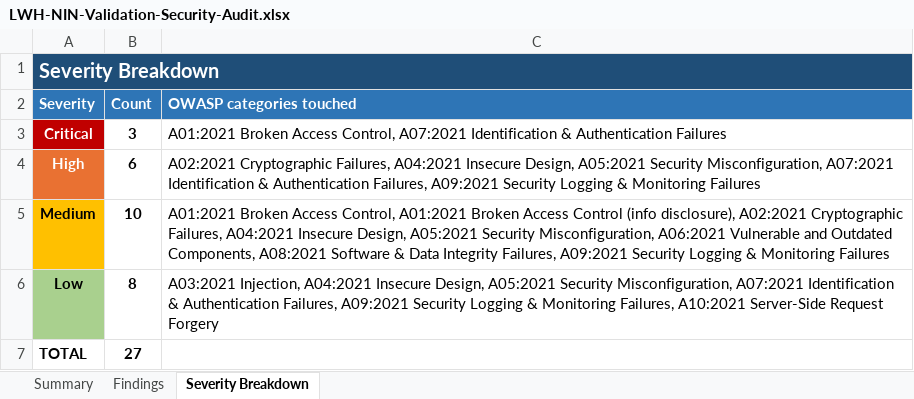
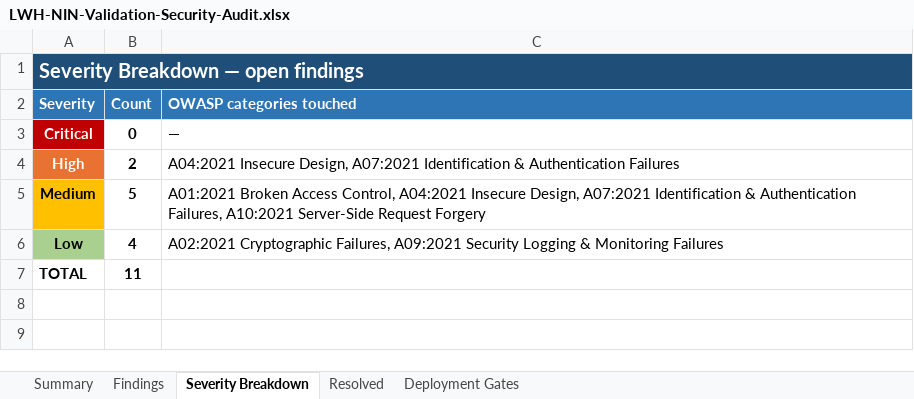
Before and after one commit to Fkomoni/LWH-NIN-Validation, an Excel workbook: LWH-NIN-Validation-Security-Audit.xlsx, sheet Severity Breakdown, drawn as a sheet; values as stored, in another font and other column widths than the file's, no borders; the diff names each change by its address in the sheet, - before the commit and + after, or states it on an @@ line.

```diff
--- a/LWH-NIN-Validation-Security-Audit.xlsx (sheet Severity Breakdown)
+++ b/LWH-NIN-Validation-Security-Audit.xlsx (sheet Severity Breakdown)
+sheet tab: Resolved
+sheet tab: Deployment Gates
-A1 (Severity): Severity Breakdown
+A1 (Severity): Severity Breakdown — open findings
-B3 (Count): 3
+B3 (Count): 0
-C3 (OWASP categories touched): A01:2021 Broken Access Control, A07:2021 Identification & Authentication Failures
+C3 (OWASP categories touched): —
-B4 (Count): 6
+B4 (Count): 2
-C4 (OWASP categories touched): A02:2021 Cryptographic Failures, A04:2021 Insecure Design, A05:2021 Security Misconfiguration, A07:2021 Identification & Authentication Failures, A09:2021 Security Logging & Monitoring Failures
+C4 (OWASP categories touched): A04:2021 Insecure Design, A07:2021 Identification & Authentication Failures
-B5 (Count): 10
+B5 (Count): 5
-C5 (OWASP categories touched): …Access Control, A01:2021 Broken Access Control (info disclosure), A02:2021 Cryptographic Failures, A04:2021 Insecure Design, A05:2021 Security Misconfiguration, A06:2021 Vulnerable and Outdated Components, A08:2021 Software & Data Integrity Failures, A09:2021 Security Logging & Monitoring Failures
+C5 (OWASP categories touched): …Access Control, A04:2021 Insecure Design, A07:2021 Identification & Authentication Failures, A10:2021 Server-Side Request Forgery
-B6 (Count): 8
+B6 (Count): 4
-C6 (OWASP categories touched): A03:2021 Injection, A04:2021 Insecure Design, A05:2021 Security Misconfiguration, A07:2021 Identification & Authentication Failures, A09:2021 Security Logging & Monitoring Failures, A10:2021 Server-Side Request Forgery
+C6 (OWASP categories touched): A02:2021 Cryptographic Failures, A09:2021 Security Logging & Monitoring Failures
-B7 (Count): 27
+B7 (Count): 11
```
Also changed, not shown: sheet Findings, sheet Summary.
